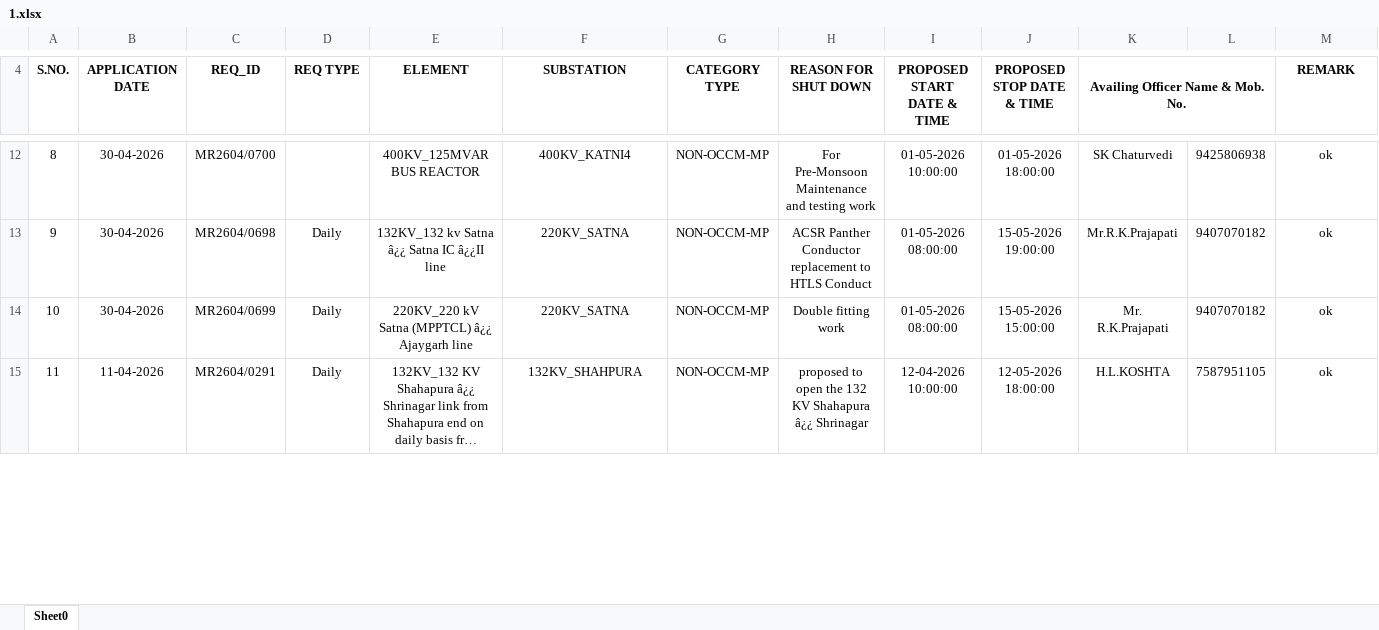
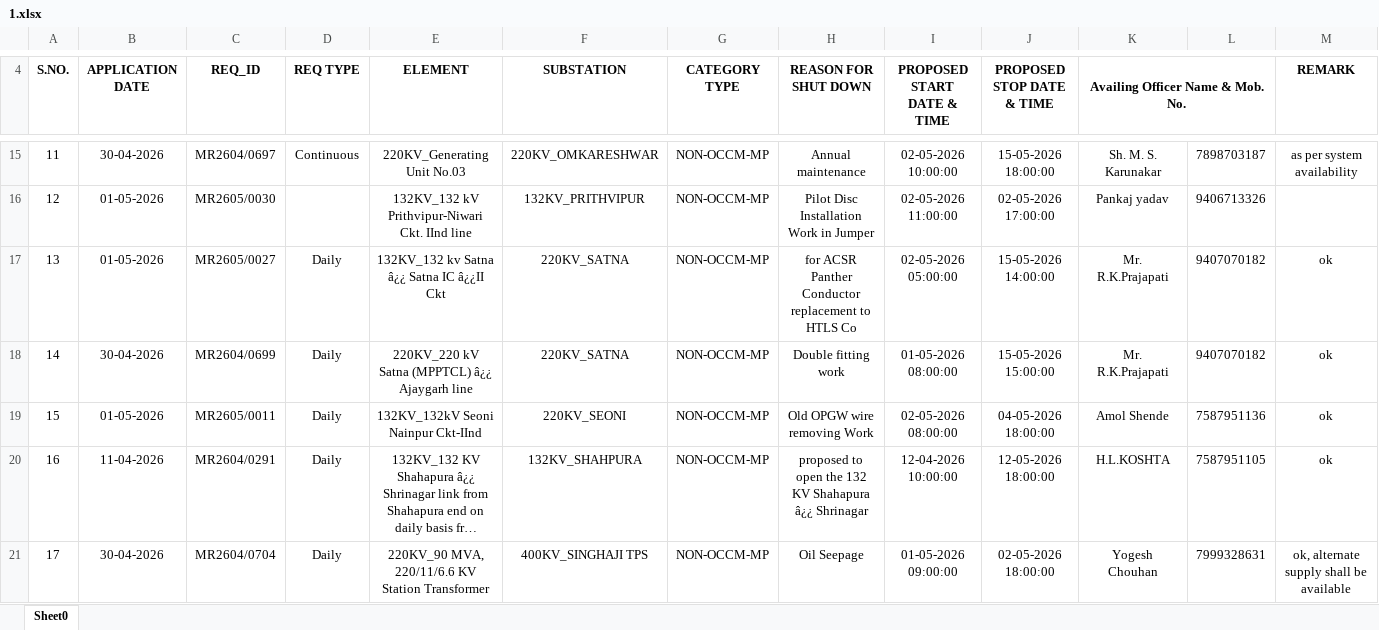
Before and after one commit to SLDCMP/shutdown, an Excel workbook: 1.xlsx, sheet Sheet0, drawn as a sheet; only a part is shown, gaps mark what is left out; long unchanged cells end in …; values as stored, in another font and other column widths than the file's, no borders; charts and pictures not drawn; addresses are those after the commit; the diff covers the shown part only; the diff names each change by its address in the sheet, - before the commit and + after, or states it on an @@ line.

```diff
--- a/1.xlsx (sheet Sheet0)
+++ b/1.xlsx (sheet Sheet0)
@@ column A (S.NO.) renumbered between rows 11 and 37 @@
-C15 (REQ_ID): MR2604/0700
+C15 (REQ_ID): MR2604/0697
-D15 (REQ TYPE): (empty)
+D15 (REQ TYPE): Continuous
-E15 (ELEMENT): 400KV_125MVAR BUS REACTOR
+E15 (ELEMENT): 220KV_Generating Unit No.03
-F15 (SUBSTATION): 400KV_KATNI4
+F15 (SUBSTATION): 220KV_OMKARESHWAR
-H15 (REASON FOR SHUT DOWN): For Pre-Monsoon Maintenance and testing work
+H15 (REASON FOR SHUT DOWN): Annual maintenance
-I15 (PROPOSED START DATE & TIME): 01-05-2026 10:00:00
+I15 (PROPOSED START DATE & TIME): 02-05-2026 10:00:00
-J15 (PROPOSED STOP DATE & TIME): 01-05-2026 18:00:00
+J15 (PROPOSED STOP DATE & TIME): 15-05-2026 18:00:00
-K15 (Availing Officer Name & Mob. No.): SK Chaturvedi
+K15 (Availing Officer Name & Mob. No.): Sh. M. S. Karunakar
-L15: 9425806938
+L15: 7898703187
-M15 (REMARK): ok
+M15 (REMARK): as per system availability
+row 16: 12 | 01-05-2026 | MR2605/0030 |  | 132KV_132 kV Prithvipur-Niwari Ckt. IInd line | 132KV_PRITHVIPUR | NON-OCCM-MP | Pilot Disc Installation Work in Jumper | 02-05-2026 11:00:00 | 02-05-2026 17:00:00 | Pankaj yadav | 9406713326
-B17 (APPLICATION DATE): 30-04-2026
+B17 (APPLICATION DATE): 01-05-2026
-C17 (REQ_ID): MR2604/0698
+C17 (REQ_ID): MR2605/0027
-E17 (ELEMENT): 132KV_132 kv Satna â¿¿ Satna IC â¿¿II line
+E17 (ELEMENT): 132KV_132 kv Satna â¿¿ Satna IC â¿¿II Ckt
-H17 (REASON FOR SHUT DOWN): ACSR Panther Conductor replacement to HTLS Conduct
+H17 (REASON FOR SHUT DOWN): for ACSR Panther Conductor replacement to HTLS Co
-I17 (PROPOSED START DATE & TIME): 01-05-2026 08:00:00
+I17 (PROPOSED START DATE & TIME): 02-05-2026 05:00:00
-J17 (PROPOSED STOP DATE & TIME): 15-05-2026 19:00:00
+J17 (PROPOSED STOP DATE & TIME): 15-05-2026 14:00:00
-K17 (Availing Officer Name & Mob. No.): Mr.R.K.Prajapati
+K17 (Availing Officer Name & Mob. No.): Mr. R.K.Prajapati
+row 19: 15 | 01-05-2026 | MR2605/0011 | Daily | 132KV_132kV Seoni Nainpur Ckt-IInd | 220KV_SEONI | NON-OCCM-MP | Old OPGW wire removing Work | 02-05-2026 08:00:00 | 04-05-2026 18:00:00 | Amol Shende | 7587951136 | ok
+row 21: 17 | 30-04-2026 | MR2604/0704 | Daily | 220KV_90 MVA, 220/11/6.6 KV Station Transformer | 400KV_SINGHAJI TPS | NON-OCCM-MP | Oil Seepage | 01-05-2026 09:00:00 | 02-05-2026 18:00:00 | Yogesh Chouhan | 7999328631 | ok, alternate supply shall be available
```
Also changed, not shown: 13 added rows, 3 removed rows and 43 edited cells elsewhere in this sheet.
